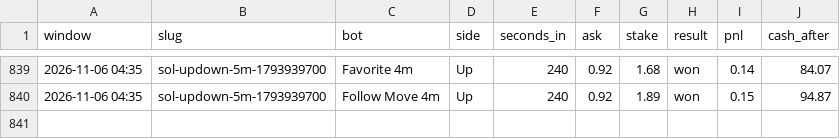
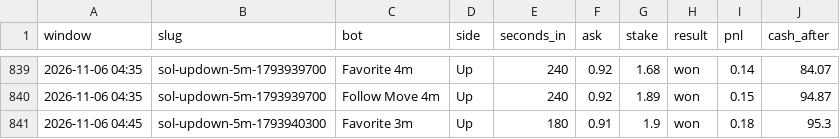
Before and after one commit to skeatonbeat-bot/bot-lab, a CSV file: live/bets_5min_SOL.csv, drawn as a sheet; only a part is shown, gaps mark what is left out; the diff names each change by its address in the sheet, - before the commit and + after, or states it on an @@ line.

```diff
--- a/live/bets_5min_SOL.csv
+++ b/live/bets_5min_SOL.csv
+row 841: 2026-11-06 04:45 | sol-updown-5m-1793940300 | Favorite 3m | Up | 180 | 0.91 | 1.9 | won | 0.18 | 95.3
```
Also changed, not shown: live/bets_5min.csv, live/bets_5min_ETH.csv, 6 other files.
